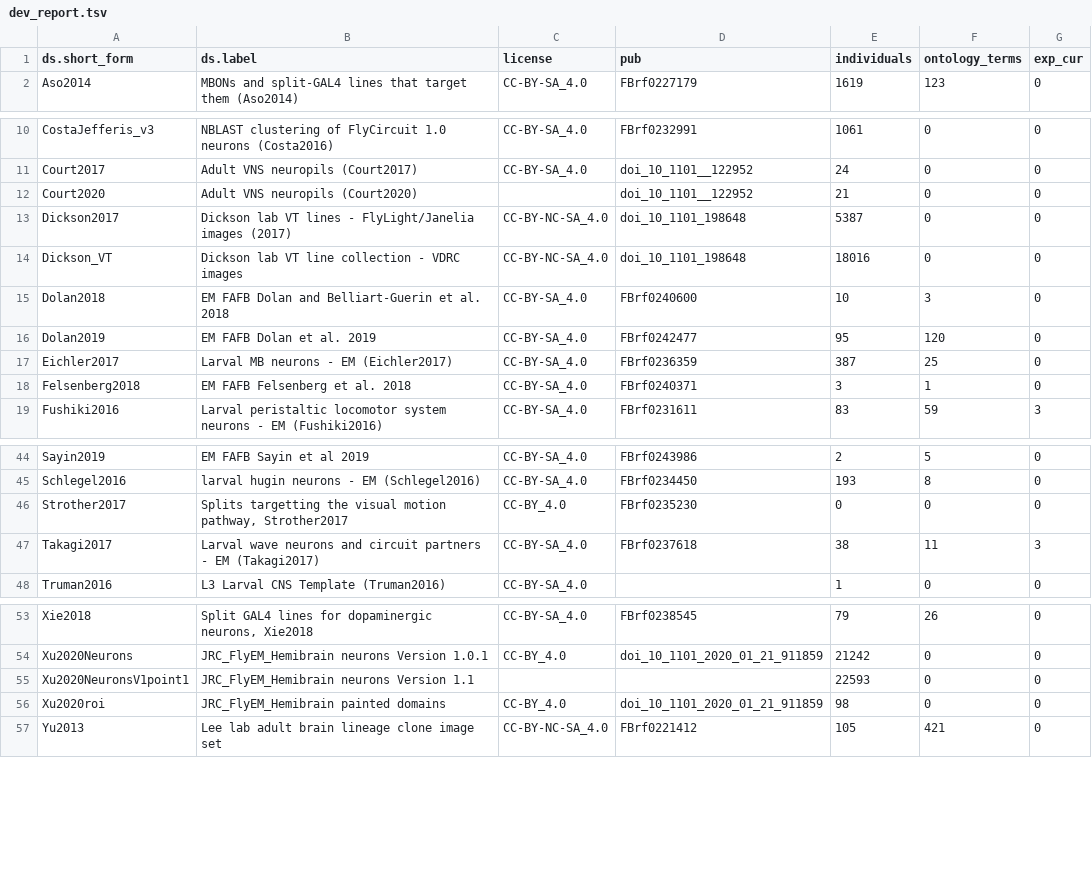
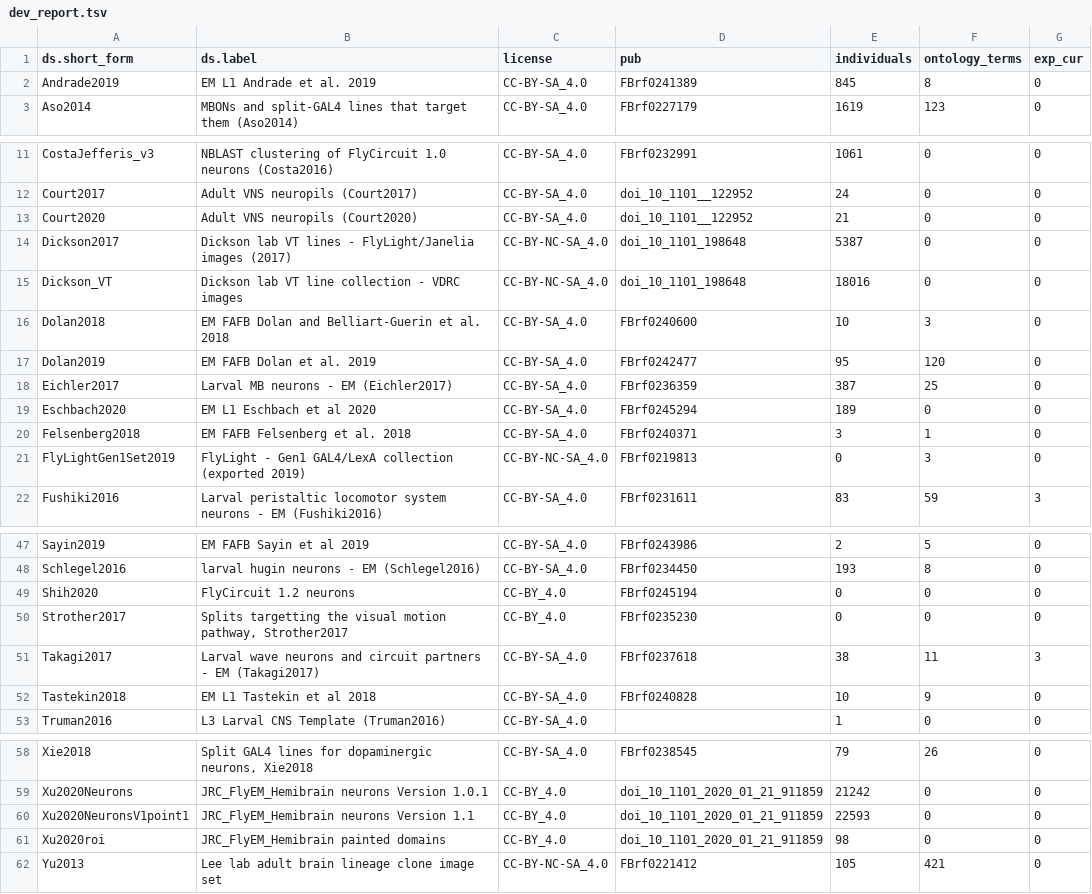
Before and after one commit to VirtualFlyBrain/VFB_reporting_results, a TSV file: dev_report.tsv, drawn as a sheet; only a part is shown, gaps mark what is left out; the diff covers the shown part only.

```diff
--- a/dev_report.tsv
+++ b/dev_report.tsv
@@ -1,2 +1,3 @@
 ds.short_form	ds.label	license	pub	individuals	ontology_terms	exp_cur
+Andrade2019	EM L1 Andrade et al. 2019	CC-BY-SA_4.0	FBrf0241389	845	8	0
 Aso2014	MBONs and split-GAL4 lines that target them (Aso2014)	CC-BY-SA_4.0	FBrf0227179	1619	123	0
@@ -11,3 +12,3 @@ CostaJefferis_v3	NBLAST clustering of FlyCircuit 1.0 neurons (Costa2016)	CC-BY-S
 Court2017	Adult VNS neuropils (Court2017)	CC-BY-SA_4.0	doi_10_1101__122952	24	0	0
-Court2020	Adult VNS neuropils (Court2020)		doi_10_1101__122952	21	0	0
+Court2020	Adult VNS neuropils (Court2020)	CC-BY-SA_4.0	doi_10_1101__122952	21	0	0
 Dickson2017	Dickson lab VT lines - FlyLight/Janelia images (2017)	CC-BY-NC-SA_4.0	doi_10_1101_198648	5387	0	0
@@ -17,3 +18,5 @@ Dolan2019	EM FAFB Dolan et al. 2019	CC-BY-SA_4.0	FBrf0242477	95	120	0
 Eichler2017	Larval MB neurons - EM (Eichler2017)	CC-BY-SA_4.0	FBrf0236359	387	25	0
+Eschbach2020	EM L1 Eschbach et al 2020	CC-BY-SA_4.0	FBrf0245294	189	0	0
 Felsenberg2018	EM FAFB Felsenberg et al. 2018	CC-BY-SA_4.0	FBrf0240371	3	1	0
+FlyLightGen1Set2019	FlyLight - Gen1 GAL4/LexA collection (exported 2019)	CC-BY-NC-SA_4.0	FBrf0219813	0	3	0
 Fushiki2016	Larval peristaltic locomotor system neurons - EM (Fushiki2016)	CC-BY-SA_4.0	FBrf0231611	83	59	3
@@ -45,4 +48,6 @@ Sayin2019	EM FAFB Sayin et al 2019	CC-BY-SA_4.0	FBrf0243986	2	5	0
 Schlegel2016	larval hugin neurons - EM (Schlegel2016)	CC-BY-SA_4.0	FBrf0234450	193	8	0
+Shih2020	FlyCircuit 1.2 neurons	CC-BY_4.0	FBrf0245194	0	0	0
 Strother2017	Splits targetting the visual motion pathway, Strother2017	CC-BY_4.0	FBrf0235230	0	0	0
 Takagi2017	Larval wave neurons and circuit partners - EM  (Takagi2017)	CC-BY-SA_4.0	FBrf0237618	38	11	3
+Tastekin2018	EM L1 Tastekin et al 2018	CC-BY-SA_4.0	FBrf0240828	10	9	0
 Truman2016	L3 Larval CNS Template (Truman2016)	CC-BY-SA_4.0		1	0	0
@@ -54,3 +59,3 @@ Xie2018	Split GAL4 lines for dopaminergic neurons, Xie2018	CC-BY-SA_4.0	FBrf0238
 Xu2020Neurons	JRC_FlyEM_Hemibrain neurons Version 1.0.1	CC-BY_4.0	doi_10_1101_2020_01_21_911859	21242	0	0
-Xu2020NeuronsV1point1	JRC_FlyEM_Hemibrain neurons Version 1.1			22593	0	0
+Xu2020NeuronsV1point1	JRC_FlyEM_Hemibrain neurons Version 1.1	CC-BY_4.0	doi_10_1101_2020_01_21_911859	22593	0	0
 Xu2020roi	JRC_FlyEM_Hemibrain painted domains	CC-BY_4.0	doi_10_1101_2020_01_21_911859	98	0	0
```
Also changed, not shown: 1 edited cell elsewhere in this file, dev_diff.tsv, kb_report.tsv, 1 other file.
